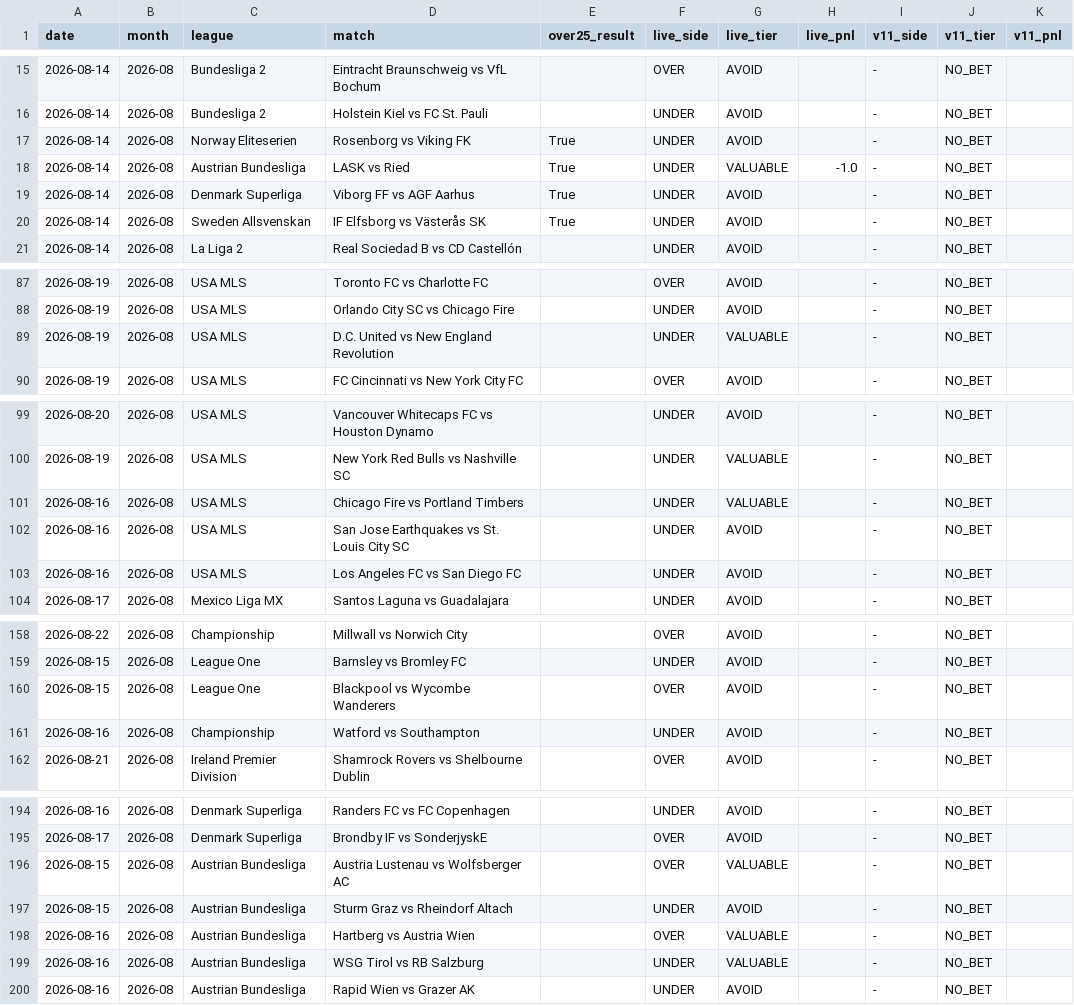
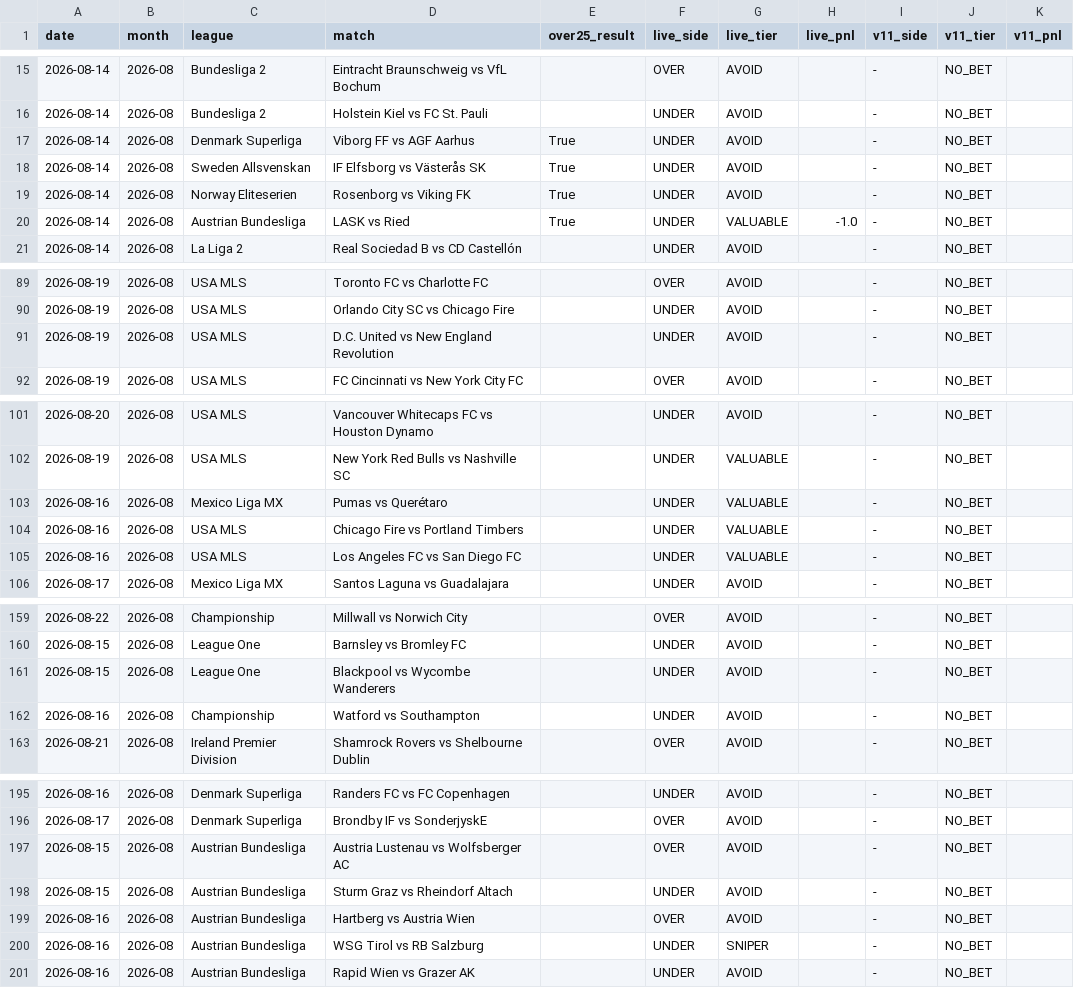
Before and after one commit to NevixAA/wowza_v11, a CSV file: output/v11_graded.csv, drawn as a sheet; only a part is shown, gaps mark what is left out; the diff covers the shown part only.

```diff
--- a/output/v11_graded.csv
+++ b/output/v11_graded.csv
@@ -16,6 +16,6 @@ date,month,league,match,over25_result,live_side,live_tier,live_pnl,v11_side,v11_
 2026-08-14,2026-08,Bundesliga 2,Holstein Kiel vs FC St. Pauli,,UNDER,AVOID,,-,NO_BET,
+2026-08-14,2026-08,Denmark Superliga,Viborg FF vs AGF Aarhus,True,UNDER,AVOID,,-,NO_BET,
+2026-08-14,2026-08,Sweden Allsvenskan,IF Elfsborg vs Västerås SK,True,UNDER,AVOID,,-,NO_BET,
 2026-08-14,2026-08,Norway Eliteserien,Rosenborg vs Viking FK,True,UNDER,AVOID,,-,NO_BET,
 2026-08-14,2026-08,Austrian Bundesliga,LASK vs Ried,True,UNDER,VALUABLE,-1.0,-,NO_BET,
-2026-08-14,2026-08,Denmark Superliga,Viborg FF vs AGF Aarhus,True,UNDER,AVOID,,-,NO_BET,
-2026-08-14,2026-08,Sweden Allsvenskan,IF Elfsborg vs Västerås SK,True,UNDER,AVOID,,-,NO_BET,
 2026-08-14,2026-08,La Liga 2,Real Sociedad B vs CD Castellón,,UNDER,AVOID,,-,NO_BET,
@@ -88,3 +90,3 @@ date,month,league,match,over25_result,live_side,live_tier,live_pnl,v11_side,v11_
 2026-08-19,2026-08,USA MLS,Orlando City SC vs Chicago Fire,,UNDER,AVOID,,-,NO_BET,
-2026-08-19,2026-08,USA MLS,D.C. United vs New England Revolution,,UNDER,VALUABLE,,-,NO_BET,
+2026-08-19,2026-08,USA MLS,D.C. United vs New England Revolution,,UNDER,AVOID,,-,NO_BET,
 2026-08-19,2026-08,USA MLS,FC Cincinnati vs New York City FC,,OVER,AVOID,,-,NO_BET,
@@ -100,5 +102,5 @@ date,month,league,match,over25_result,live_side,live_tier,live_pnl,v11_side,v11_
 2026-08-19,2026-08,USA MLS,New York Red Bulls vs Nashville SC,,UNDER,VALUABLE,,-,NO_BET,
+2026-08-16,2026-08,Mexico Liga MX,Pumas vs Querétaro,,UNDER,VALUABLE,,-,NO_BET,
 2026-08-16,2026-08,USA MLS,Chicago Fire vs Portland Timbers,,UNDER,VALUABLE,,-,NO_BET,
-2026-08-16,2026-08,USA MLS,San Jose Earthquakes vs St. Louis City SC,,UNDER,AVOID,,-,NO_BET,
-2026-08-16,2026-08,USA MLS,Los Angeles FC vs San Diego FC,,UNDER,AVOID,,-,NO_BET,
+2026-08-16,2026-08,USA MLS,Los Angeles FC vs San Diego FC,,UNDER,VALUABLE,,-,NO_BET,
 2026-08-17,2026-08,Mexico Liga MX,Santos Laguna vs Guadalajara,,UNDER,AVOID,,-,NO_BET,
@@ -159,3 +160,3 @@ date,month,league,match,over25_result,live_side,live_tier,live_pnl,v11_side,v11_
 2026-08-15,2026-08,League One,Barnsley vs Bromley FC,,UNDER,AVOID,,-,NO_BET,
-2026-08-15,2026-08,League One,Blackpool vs Wycombe Wanderers,,OVER,AVOID,,-,NO_BET,
+2026-08-15,2026-08,League One,Blackpool vs Wycombe Wanderers,,UNDER,AVOID,,-,NO_BET,
 2026-08-16,2026-08,Championship,Watford vs Southampton,,UNDER,AVOID,,-,NO_BET,
@@ -195,6 +196,6 @@ date,month,league,match,over25_result,live_side,live_tier,live_pnl,v11_side,v11_
 2026-08-17,2026-08,Denmark Superliga,Brondby IF vs SonderjyskE,,OVER,AVOID,,-,NO_BET,
-2026-08-15,2026-08,Austrian Bundesliga,Austria Lustenau vs Wolfsberger AC,,OVER,VALUABLE,,-,NO_BET,
+2026-08-15,2026-08,Austrian Bundesliga,Austria Lustenau vs Wolfsberger AC,,OVER,AVOID,,-,NO_BET,
 2026-08-15,2026-08,Austrian Bundesliga,Sturm Graz vs Rheindorf Altach,,UNDER,AVOID,,-,NO_BET,
-2026-08-16,2026-08,Austrian Bundesliga,Hartberg vs Austria Wien,,OVER,VALUABLE,,-,NO_BET,
-2026-08-16,2026-08,Austrian Bundesliga,WSG Tirol vs RB Salzburg,,UNDER,VALUABLE,,-,NO_BET,
+2026-08-16,2026-08,Austrian Bundesliga,Hartberg vs Austria Wien,,OVER,AVOID,,-,NO_BET,
+2026-08-16,2026-08,Austrian Bundesliga,WSG Tirol vs RB Salzburg,,UNDER,SNIPER,,-,NO_BET,
 2026-08-16,2026-08,Austrian Bundesliga,Rapid Wien vs Grazer AK,,UNDER,AVOID,,-,NO_BET,
```
Also changed, not shown: 3 added rows, 2 removed rows, 16 moved rows and 10 edited cells elsewhere in this file, output/v11_shadow_log.csv.
